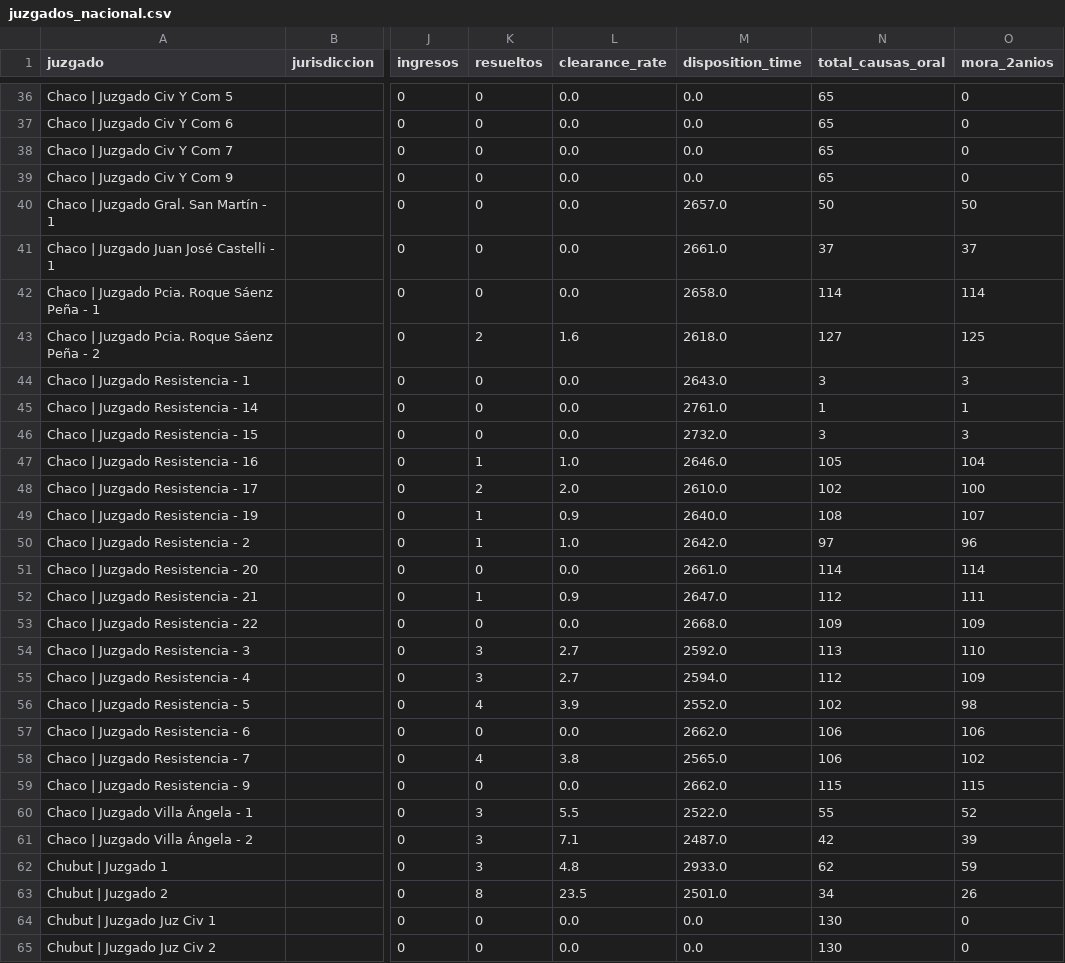
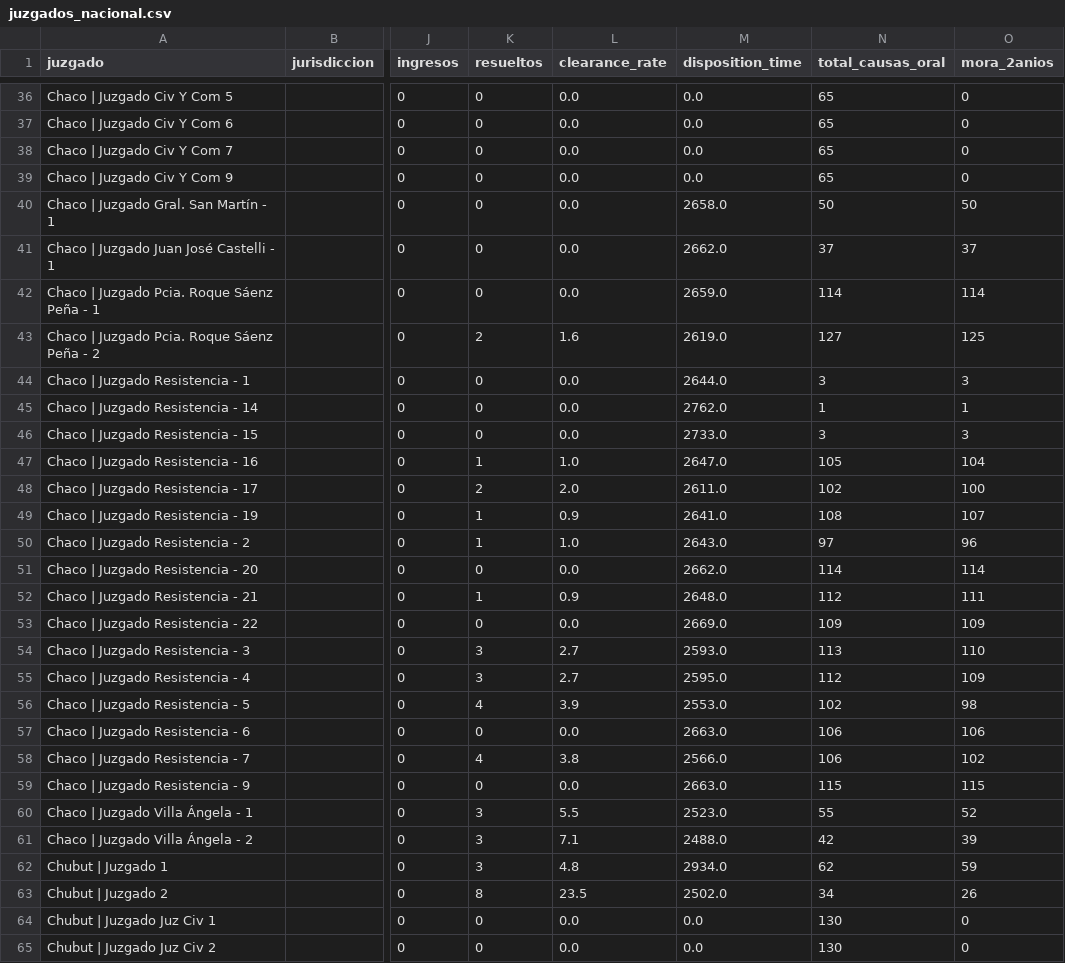
Before and after one commit to Viny2030/justicia, a CSV file: juzgados_nacional.csv, drawn as a sheet; only a part is shown, gaps mark what is left out; the diff covers the shown part only; the diff names each change by its address in the sheet, - before the commit and + after, or states it on an @@ line.

```diff
--- a/juzgados_nacional.csv
+++ b/juzgados_nacional.csv
-M40 (disposition_time): 2657.0
+M40 (disposition_time): 2658.0
-M41 (disposition_time): 2661.0
+M41 (disposition_time): 2662.0
-M42 (disposition_time): 2658.0
+M42 (disposition_time): 2659.0
-M43 (disposition_time): 2618.0
+M43 (disposition_time): 2619.0
-M44 (disposition_time): 2643.0
+M44 (disposition_time): 2644.0
-M45 (disposition_time): 2761.0
+M45 (disposition_time): 2762.0
-M46 (disposition_time): 2732.0
+M46 (disposition_time): 2733.0
-M47 (disposition_time): 2646.0
+M47 (disposition_time): 2647.0
-M48 (disposition_time): 2610.0
+M48 (disposition_time): 2611.0
-M49 (disposition_time): 2640.0
+M49 (disposition_time): 2641.0
-M50 (disposition_time): 2642.0
+M50 (disposition_time): 2643.0
-M51 (disposition_time): 2661.0
+M51 (disposition_time): 2662.0
-M52 (disposition_time): 2647.0
+M52 (disposition_time): 2648.0
-M53 (disposition_time): 2668.0
+M53 (disposition_time): 2669.0
-M54 (disposition_time): 2592.0
+M54 (disposition_time): 2593.0
-M55 (disposition_time): 2594.0
+M55 (disposition_time): 2595.0
-M56 (disposition_time): 2552.0
+M56 (disposition_time): 2553.0
-M57 (disposition_time): 2662.0
+M57 (disposition_time): 2663.0
-M58 (disposition_time): 2565.0
+M58 (disposition_time): 2566.0
-M59 (disposition_time): 2662.0
+M59 (disposition_time): 2663.0
-M60 (disposition_time): 2522.0
+M60 (disposition_time): 2523.0
-M61 (disposition_time): 2487.0
+M61 (disposition_time): 2488.0
-M62 (disposition_time): 2933.0
+M62 (disposition_time): 2934.0
-M63 (disposition_time): 2501.0
+M63 (disposition_time): 2502.0
```
Also changed, not shown: 84 edited cells elsewhere in this file, 1 other file.
